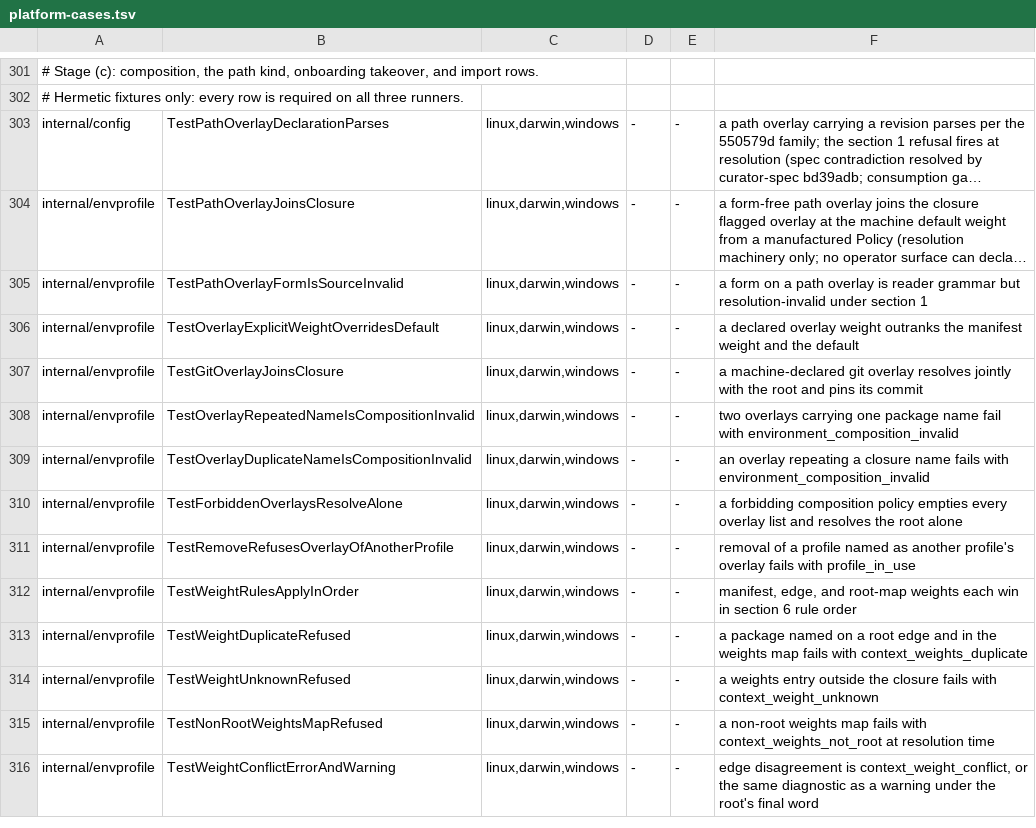
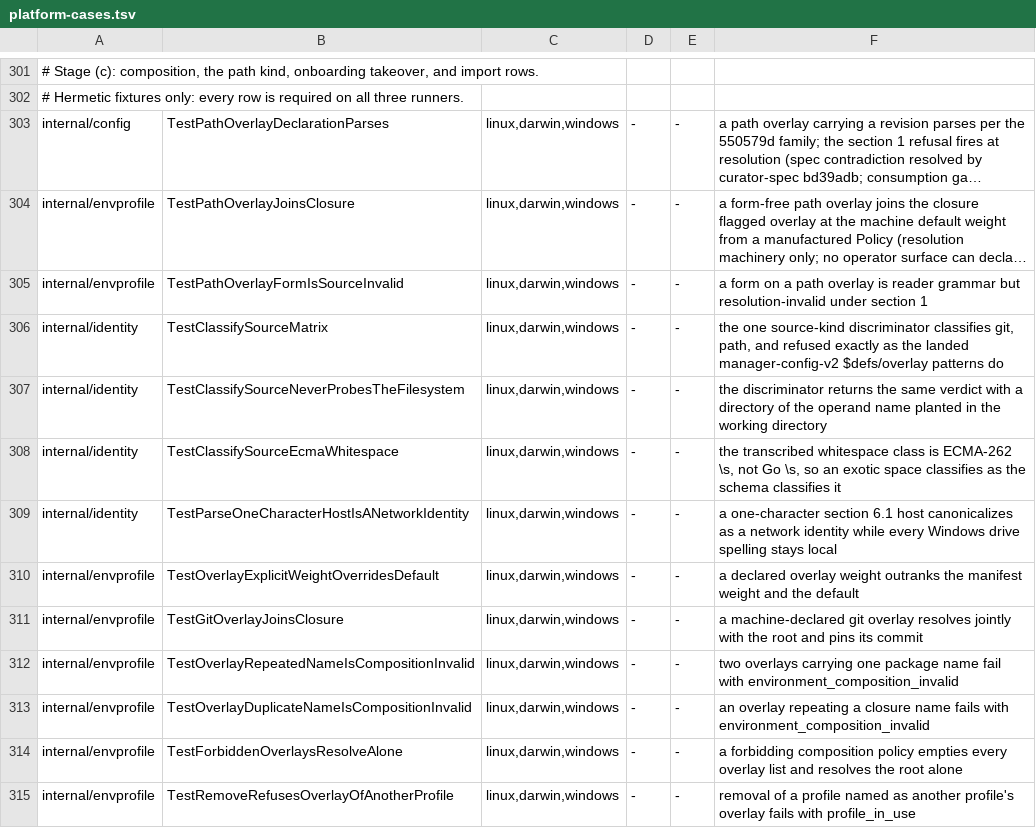
Before and after one commit to relux-works/curator, a TSV file: .github/ci/platform-cases.tsv, drawn as a sheet; only a part is shown, gaps mark what is left out; the shorter side is filled out with more unchanged rows; long unchanged cells end in …; the diff names each change by its address in the sheet, - before the commit and + after, or states it on an @@ line.

Commit message:
Give the source kind one discriminator, and let a one-character host be a host
manager-config-v2 $defs/overlay now encodes the source-kind rule: a two-or-
more-character ssh/git/http/https URL or an SCP [user@]host:path on core
6.1's host grammar is git, a Windows drive letter and everything without an
early colon is a path, and a colon-bearing spelling that is neither is
refused outright -- core 6.1 says an invalid network form must be rejected,
not treated as local.

identity.ClassifySource is the Go transcription of that, in one place, and it
decides from the spelling alone. A filesystem probe here would let a
directory planted in the operator's working directory shadow a git identity
and carry it past the network allowlist, because a path source bypasses that
allowlist by design.

The ECMA-262 whitespace class is spelled out rather than borrowed from Go's
\s, which is only [\t\n\f\r ]: the committed patterns are evaluated by an
ECMA-262 engine, and leaving the difference unstated would leave a source
carrying a non-breaking space classified one way here and another way there.

identity.Parse loses its single-letter-host carve-out with it. The landed
corpus decides c:example/x is git on a one-character 6.1 host, and the
Windows drive spellings never reach that rule: driveRE returns both C:/x and
C:\x local before it.

```diff
--- a/.github/ci/platform-cases.tsv
+++ b/.github/ci/platform-cases.tsv
+row 306: internal/identity | TestClassifySourceMatrix | linux,darwin,windows | - | - | the one source-kind discriminator classifies git, path, and refused exactly as the landed manager-config-v2 $defs/overlay patterns do
+row 307: internal/identity | TestClassifySourceNeverProbesTheFilesystem | linux,darwin,windows | - | - | the discriminator returns the same verdict with a directory of the operand name planted in the working directory
+row 308: internal/identity | TestClassifySourceEcmaWhitespace | linux,darwin,windows | - | - | the transcribed whitespace class is ECMA-262 \s, not Go \s, so an exotic space classifies as the schema classifies it
+row 309: internal/identity | TestParseOneCharacterHostIsANetworkIdentity | linux,darwin,windows | - | - | a one-character section 6.1 host canonicalizes as a network identity while every Windows drive spelling stays local
```
Also changed, not shown: 3 other files.
